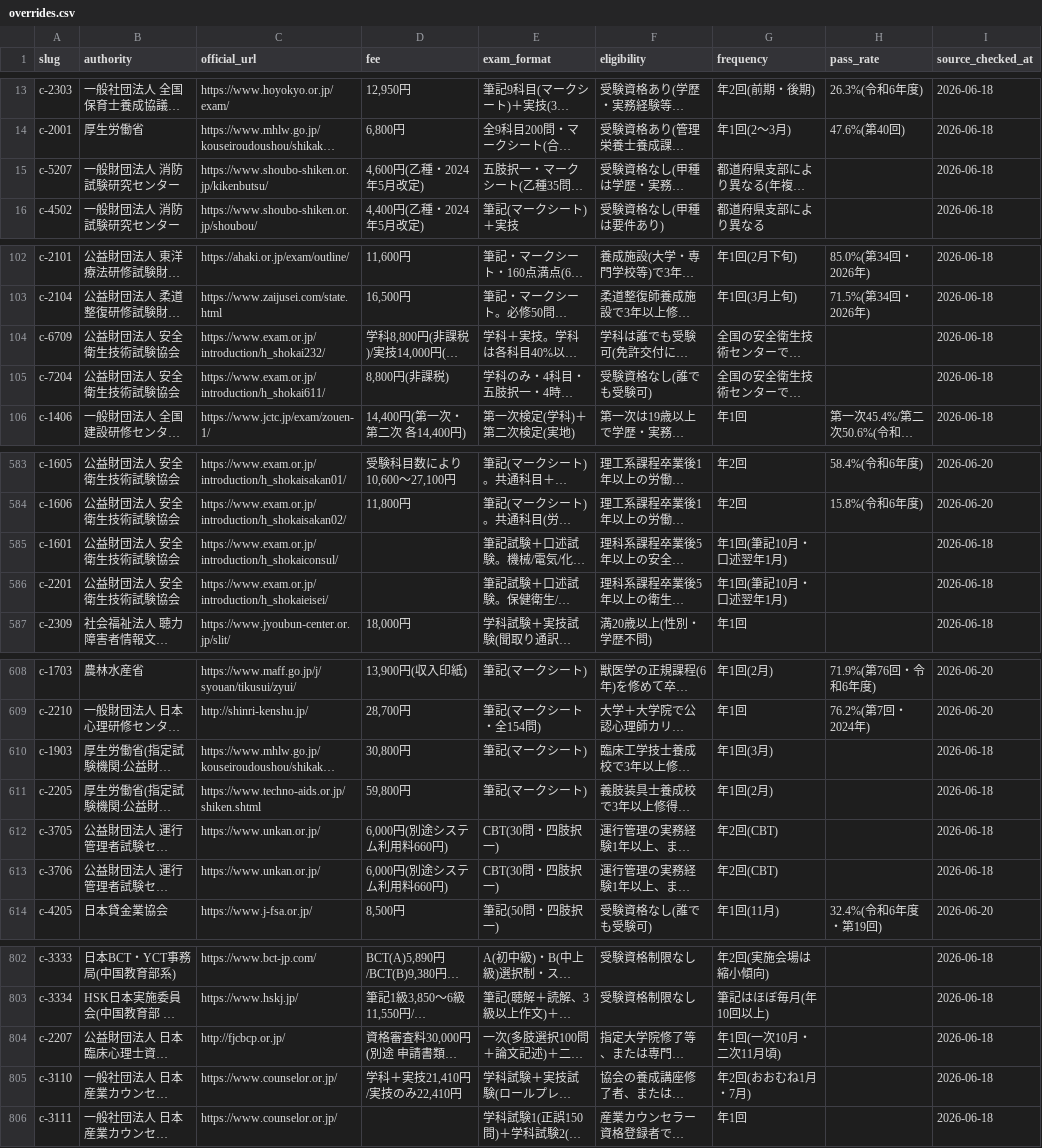
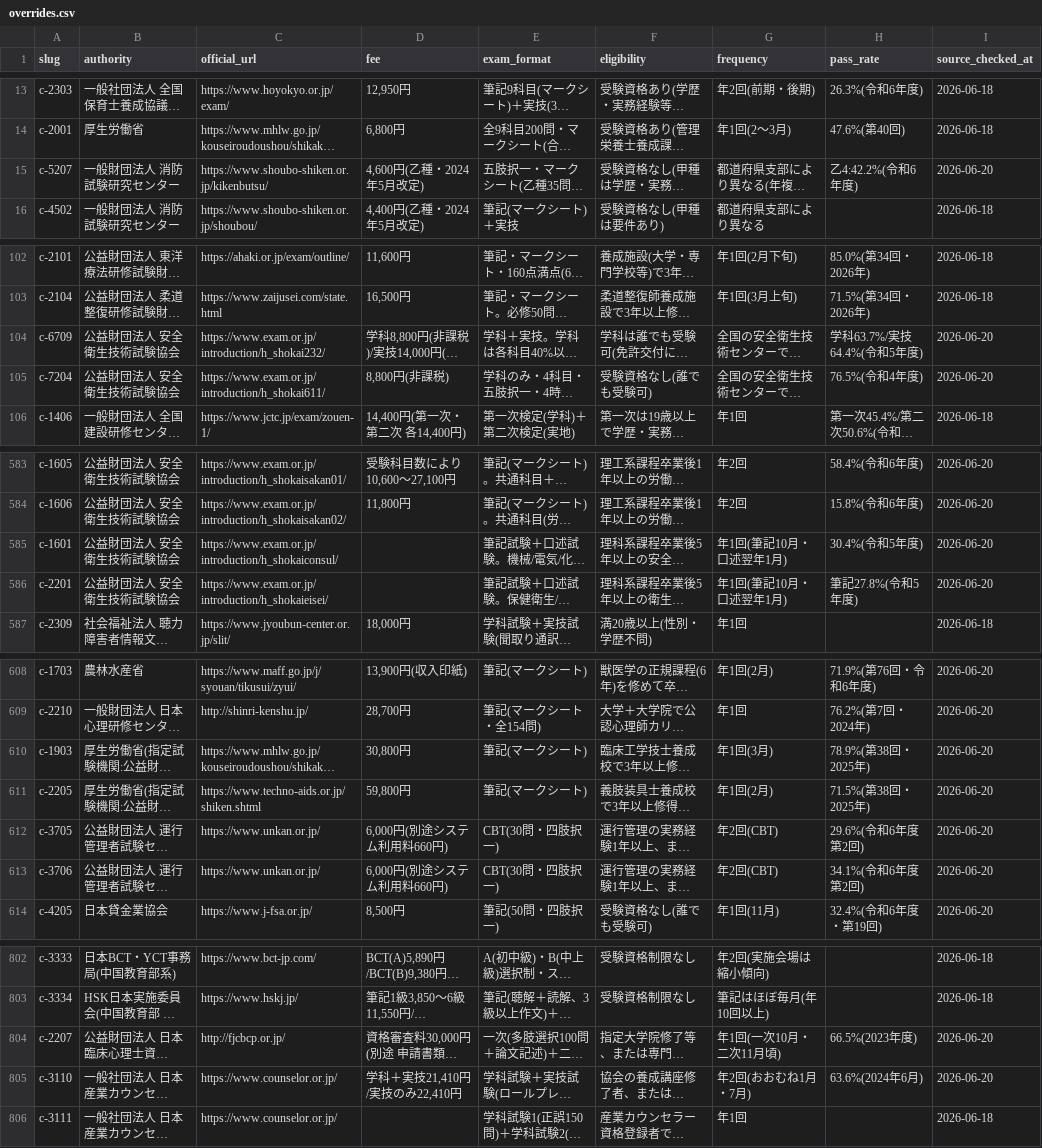
Before and after one commit to takkenshiken2026-sudo/shikaku-master, a CSV file: data/overrides.csv, drawn as a sheet; only a part is shown, gaps mark what is left out; long unchanged cells end in …; the diff covers the shown part only; the diff names each change by its address in the sheet, - before the commit and + after, or states it on an @@ line.

```diff
--- a/data/overrides.csv
+++ b/data/overrides.csv
-H15 (pass_rate): (empty)
+H15 (pass_rate): 乙4:42.2%(令和6年度)
-I15 (source_checked_at): 2026-06-18
+I15 (source_checked_at): 2026-06-20
-H104 (pass_rate): (empty)
+H104 (pass_rate): 学科63.7%/実技64.4%(令和5年度)
-I104:I105 (source_checked_at): 2026-06-18
+I104:I105 (source_checked_at): 2026-06-20
-H105 (pass_rate): (empty)
+H105 (pass_rate): 76.5%(令和4年度)
-H585 (pass_rate): (empty)
+H585 (pass_rate): 30.4%(令和5年度)
-I585:I586 (source_checked_at): 2026-06-18
+I585:I586 (source_checked_at): 2026-06-20
-H586 (pass_rate): (empty)
+H586 (pass_rate): 筆記27.8%(令和5年度)
-H610 (pass_rate): (empty)
+H610 (pass_rate): 78.9%(第38回・2025年)
-I610:I613 (source_checked_at): 2026-06-18
+I610:I613 (source_checked_at): 2026-06-20
-H611 (pass_rate): (empty)
+H611 (pass_rate): 71.5%(第38回・2025年)
-H612 (pass_rate): (empty)
+H612 (pass_rate): 29.6%(令和6年度第2回)
-H613 (pass_rate): (empty)
+H613 (pass_rate): 34.1%(令和6年度第2回)
-H804 (pass_rate): (empty)
+H804 (pass_rate): 66.5%(2023年度)
-I804:I805 (source_checked_at): 2026-06-18
+I804:I805 (source_checked_at): 2026-06-20
-H805 (pass_rate): (empty)
+H805 (pass_rate): 63.6%(2024年6月)
```
Also changed, not shown: 10 edited cells elsewhere in this file, data/certifications.csv, data/exam_details.csv, 44 other files.
